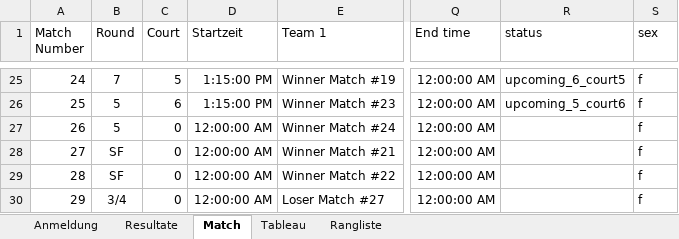
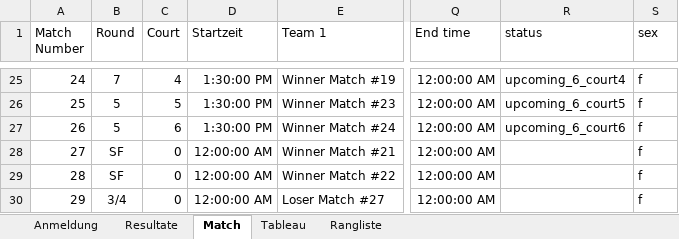
Before and after one commit to Lucanepa/beach_tournament, an Excel workbook: b3f.xlsx, sheet Match, drawn as a sheet; only a part is shown, gaps mark what is left out; values as stored, in another font and other column widths than the file's, no borders; the diff covers the shown part only; the diff names each change by its address in the sheet, - before the commit and + after, or states it on an @@ line.

```diff
--- a/b3f.xlsx (sheet Match)
+++ b/b3f.xlsx (sheet Match)
-C25 (Court): 5
+C25 (Court): 4
-D25:D26 (Startzeit): 1:15:00 PM
+D25:D26 (Startzeit): 1:30:00 PM
-R25 (status): upcoming_6_court5
+R25 (status): upcoming_6_court4
-C26 (Court): 6
+C26 (Court): 5
-R26 (status): upcoming_5_court6
+R26 (status): upcoming_6_court5
-C27 (Court): 0
+C27 (Court): 6
-D27 (Startzeit): 12:00:00 AM
+D27 (Startzeit): 1:30:00 PM
-R27 (status): (empty)
+R27 (status): upcoming_6_court6
```
Also changed, not shown: 36 edited cells elsewhere in this sheet, sheet Resultate, b2m.xlsx.
